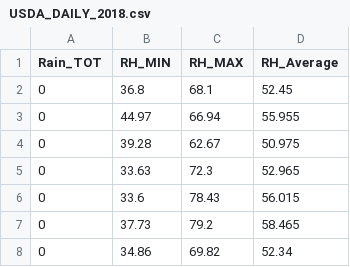
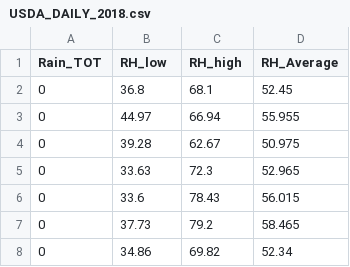
Before and after one commit to koningsvenn/Project_Computational_Science, a CSV file: validation/USDA_DAILY_2018.csv, drawn as a sheet; only a part is shown.

```diff
--- a/validation/USDA_DAILY_2018.csv
+++ b/validation/USDA_DAILY_2018.csv
@@ -1,2 +1,2 @@
-Rain_TOT,RH_MIN,RH_MAX,RH_Average
+Rain_TOT,RH_low,RH_high,RH_Average
 0,36.8,68.1,52.45
```
Also changed, not shown: validation/USDA_DAILY_2016.csv, validation/USDA_DAILY_2017.csv, 13 other files.
